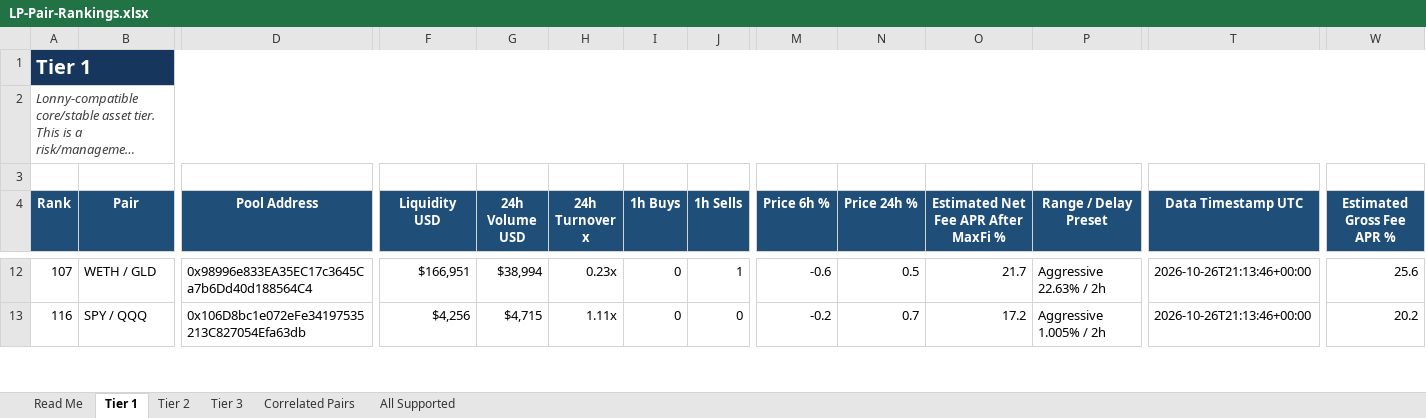
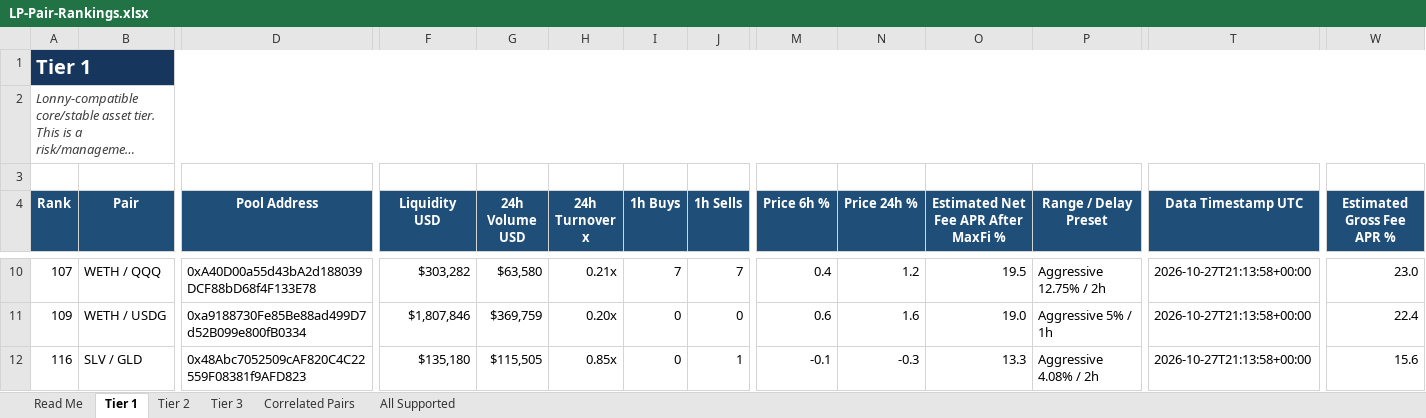
Before and after one commit to rygeneral/lp-pair-rankings, an Excel workbook: LP-Pair-Rankings.xlsx, sheet Tier 1, drawn as a sheet; only a part is shown, gaps mark what is left out; long unchanged cells end in …; values as stored, in another font and other column widths than the file's, no borders; conditional formats and table styles not drawn; addresses are those after the commit; rows hold the shown columns only; the diff covers the shown part only; the diff names each change by its address in the sheet, - before the commit and + after, or states it on an @@ line.

Commit message:
chore: refresh LP pair rankings workbook

```diff
--- a/LP-Pair-Rankings.xlsx (sheet Tier 1)
+++ b/LP-Pair-Rankings.xlsx (sheet Tier 1)
-B10 (Pair): WETH / GLD
+B10 (Pair): WETH / QQQ
-D10 (Pool Address): 0x98996e833EA35EC17c3645Ca7b6Dd40d188564C4
+D10 (Pool Address): 0xA40D00a55d43bA2d188039DCF88bD68f4F133E78
-F10 (Liquidity USD): $166,951
+F10 (Liquidity USD): $303,282
-G10 (24h Volume USD): $38,994
+G10 (24h Volume USD): $63,580
-H10 (24h Turnover x): 0.23x
+H10 (24h Turnover x): 0.21x
-I10 (1h Buys): 0
+I10 (1h Buys): 7
-J10 (1h Sells): 1
+J10 (1h Sells): 7
-M10 (Price 6h %): -0.6
+M10 (Price 6h %): 0.4
-N10 (Price 24h %): 0.5
+N10 (Price 24h %): 1.2
-O10: 21.7
+O10: 19.5
-P10 (Range / Delay Preset): Aggressive 22.63% / 2h
+P10 (Range / Delay Preset): Aggressive 12.75% / 2h
-T10 (Data Timestamp UTC): 2026-10-26T21:13:46+00:00
+T10 (Data Timestamp UTC): 2026-10-27T21:13:58+00:00
-W10 (Estimated Gross Fee APR %): 25.6
+W10 (Estimated Gross Fee APR %): 23.0
+row 11: 109 | WETH / USDG | 0xa9188730Fe85Be88ad499D7d52B099e800fB0334 | $1,807,846 | $369,759 | 0.20x | 0 | 0 | 0.6 | 1.6 | 19.0 | Aggressive 5% / 1h | 2026-10-27T21:13:58+00:00 | 22.4
-B12 (Pair): SPY / QQQ
+B12 (Pair): SLV / GLD
-D12 (Pool Address): 0x106D8bc1e072eFe34197535213C827054Efa63db
+D12 (Pool Address): 0x48Abc7052509cAF820C4C22559F08381f9AFD823
-F12 (Liquidity USD): $4,256
+F12 (Liquidity USD): $135,180
-G12 (24h Volume USD): $4,715
+G12 (24h Volume USD): $115,505
-H12 (24h Turnover x): 1.11x
+H12 (24h Turnover x): 0.85x
-J12 (1h Sells): 0
+J12 (1h Sells): 1
-M12 (Price 6h %): -0.2
+M12 (Price 6h %): -0.1
-N12 (Price 24h %): 0.7
+N12 (Price 24h %): -0.3
-O12: 17.2
+O12: 13.3
-P12 (Range / Delay Preset): Aggressive 1.005% / 2h
+P12 (Range / Delay Preset): Aggressive 4.08% / 2h
-T12 (Data Timestamp UTC): 2026-10-26T21:13:46+00:00
+T12 (Data Timestamp UTC): 2026-10-27T21:13:58+00:00
-W12 (Estimated Gross Fee APR %): 20.2
+W12 (Estimated Gross Fee APR %): 15.6
```
Also changed, not shown: 9 added rows, 10 removed rows and 57 edited cells elsewhere in this sheet, sheet All Supported, sheet Tier 3, sheet Tier 2, sheet Correlated Pairs, 1 other file.
